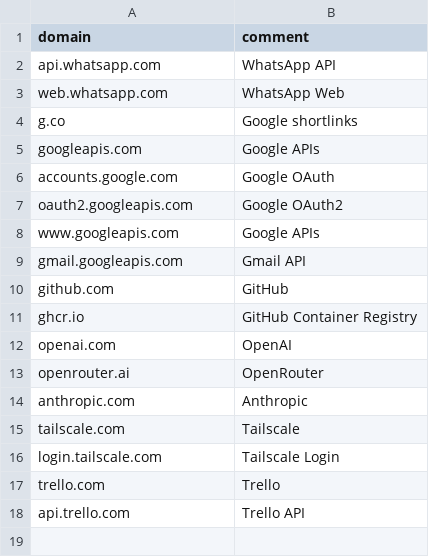
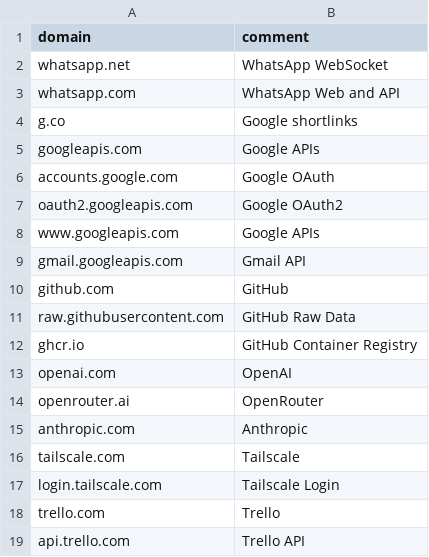
Before and after one commit to dewaldabrie/openclaw-secure-deploy, a CSV file: deploy/hetzner/proxy/allowed_domains.csv, drawn as a sheet.

Commit message:
Sync transparent proxy filtering, Chromium wrapper, and WhatsApp WebSocket fixes from openclaw-secured

```diff
--- a/deploy/hetzner/proxy/allowed_domains.csv
+++ b/deploy/hetzner/proxy/allowed_domains.csv
@@ -1,4 +1,4 @@
 domain,comment
-api.whatsapp.com,WhatsApp API
-web.whatsapp.com,WhatsApp Web
+whatsapp.net,WhatsApp WebSocket
+whatsapp.com,WhatsApp Web and API
 g.co,Google shortlinks
@@ -10,2 +10,3 @@ gmail.googleapis.com,Gmail API
 github.com,GitHub
+raw.githubusercontent.com,GitHub Raw Data
 ghcr.io,GitHub Container Registry
```
Also changed, not shown: 5 other files.
